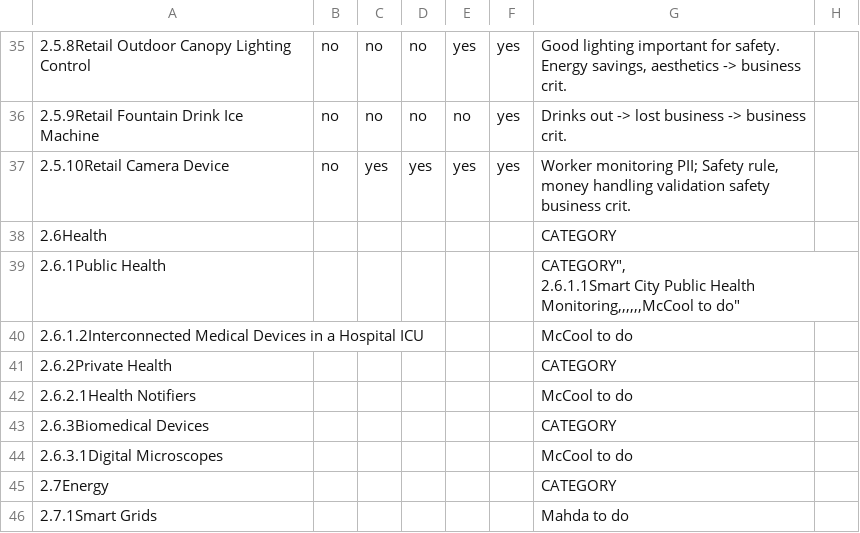
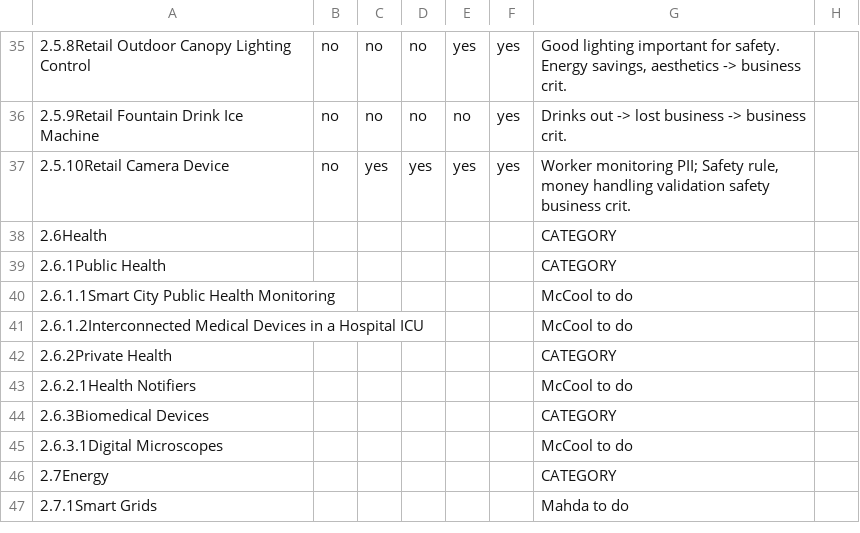
Before and after one commit to w3c/wot-usecases, a CSV file: USE-CASES/security-categories.csv, drawn as a sheet; only a part is shown, gaps mark what is left out.

Commit message:
CSV bugfix

```diff
--- a/USE-CASES/security-categories.csv
+++ b/USE-CASES/security-categories.csv
@@ -38,4 +38,4 @@
 2.6Health,,,,,,"CATEGORY",
-2.6.1Public Health,,,,,,"CATEGORY"",
-2.6.1.1Smart City Public Health Monitoring,,,,,,"McCool to do",
+2.6.1Public Health,,,,,,"CATEGORY",
+2.6.1.1Smart City Public Health Monitoring,,,,,,"McCool to do",
 2.6.1.2Interconnected Medical Devices in a Hospital ICU,,,,,,"McCool to do",
```
